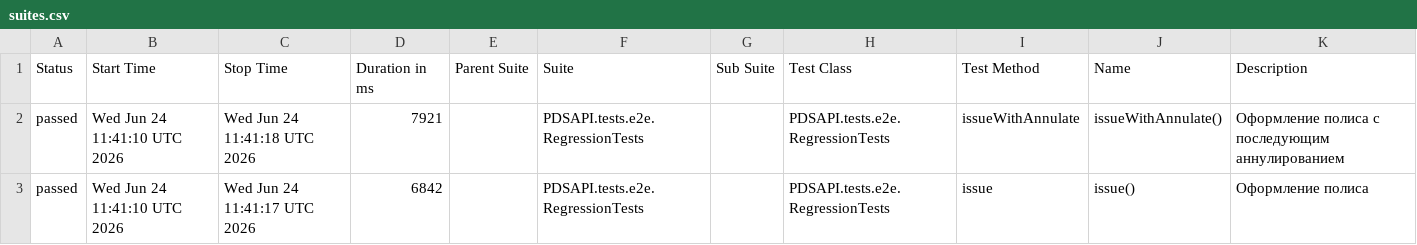
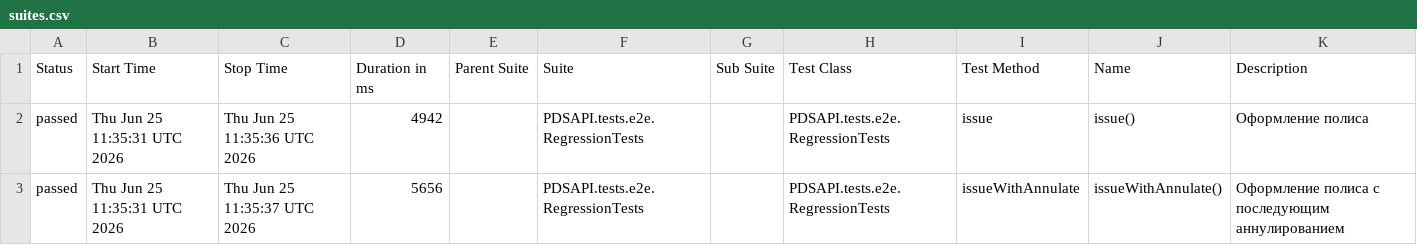
Before and after one commit to Dania13/java-test-QA, a CSV file: data/suites.csv, drawn as a sheet.

```diff
--- a/data/suites.csv
+++ b/data/suites.csv
@@ -1,3 +1,3 @@
 "Status","Start Time","Stop Time","Duration in ms","Parent Suite","Suite","Sub Suite","Test Class","Test Method","Name","Description"
-"passed","Wed Jun 24 11:41:10 UTC 2026","Wed Jun 24 11:41:18 UTC 2026","7921","","PDSAPI.tests.e2e.RegressionTests","","PDSAPI.tests.e2e.RegressionTests","issueWithAnnulate","issueWithAnnulate()","Оформление полиса с последующим аннулированием"
-"passed","Wed Jun 24 11:41:10 UTC 2026","Wed Jun 24 11:41:17 UTC 2026","6842","","PDSAPI.tests.e2e.RegressionTests","","PDSAPI.tests.e2e.RegressionTests","issue","issue()","Оформление полиса"
+"passed","Thu Jun 25 11:35:31 UTC 2026","Thu Jun 25 11:35:36 UTC 2026","4942","","PDSAPI.tests.e2e.RegressionTests","","PDSAPI.tests.e2e.RegressionTests","issue","issue()","Оформление полиса"
+"passed","Thu Jun 25 11:35:31 UTC 2026","Thu Jun 25 11:35:37 UTC 2026","5656","","PDSAPI.tests.e2e.RegressionTests","","PDSAPI.tests.e2e.RegressionTests","issueWithAnnulate","issueWithAnnulate()","Оформление полиса с последующим аннулированием"
```
Also changed, not shown: 51 other files.
